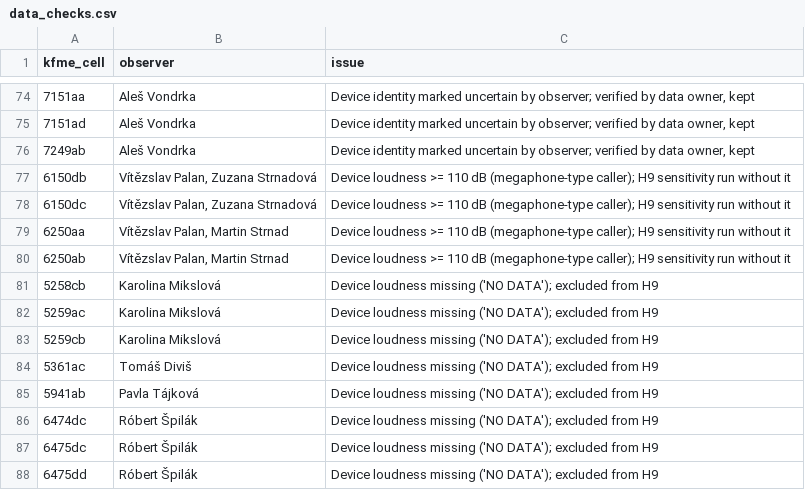
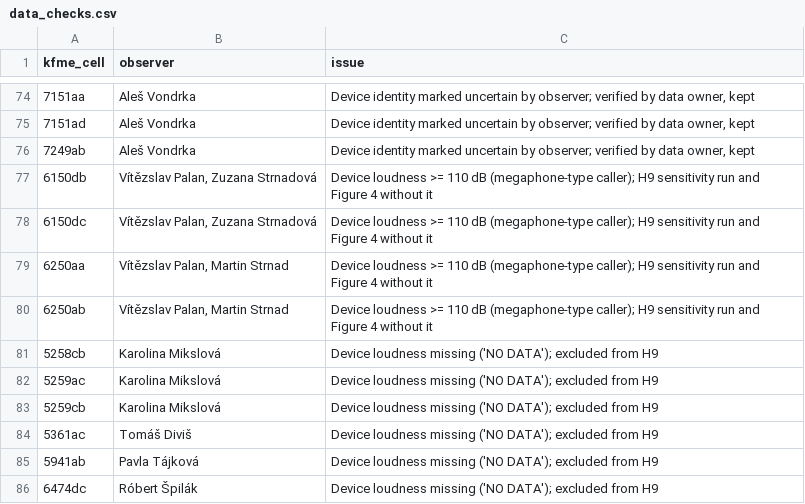
Before and after one commit to jonasgaigr/Nucifraga, a CSV file: Outputs/Tables/data_checks.csv, drawn as a sheet; only a part is shown, gaps mark what is left out; the shorter side is filled out with more unchanged rows.

Commit message:
update figures

```diff
--- a/Outputs/Tables/data_checks.csv
+++ b/Outputs/Tables/data_checks.csv
@@ -76,6 +76,6 @@ kfme_cell,observer,issue
 7249ab,Aleš Vondrka,"Device identity marked uncertain by observer; verified by data owner, kept"
-6150db,"Vítězslav Palan, Zuzana Strnadová",Device loudness >= 110 dB (megaphone-type caller); H9 sensitivity run without it
-6150dc,"Vítězslav Palan, Zuzana Strnadová",Device loudness >= 110 dB (megaphone-type caller); H9 sensitivity run without it
-6250aa,"Vítězslav Palan, Martin Strnad",Device loudness >= 110 dB (megaphone-type caller); H9 sensitivity run without it
-6250ab,"Vítězslav Palan, Martin Strnad",Device loudness >= 110 dB (megaphone-type caller); H9 sensitivity run without it
+6150db,"Vítězslav Palan, Zuzana Strnadová",Device loudness >= 110 dB (megaphone-type caller); H9 sensitivity run and Figure 4 without it
+6150dc,"Vítězslav Palan, Zuzana Strnadová",Device loudness >= 110 dB (megaphone-type caller); H9 sensitivity run and Figure 4 without it
+6250aa,"Vítězslav Palan, Martin Strnad",Device loudness >= 110 dB (megaphone-type caller); H9 sensitivity run and Figure 4 without it
+6250ab,"Vítězslav Palan, Martin Strnad",Device loudness >= 110 dB (megaphone-type caller); H9 sensitivity run and Figure 4 without it
 5258cb,Karolina Mikslová,Device loudness missing ('NO DATA'); excluded from H9
```
Also changed, not shown: 8 other files.
